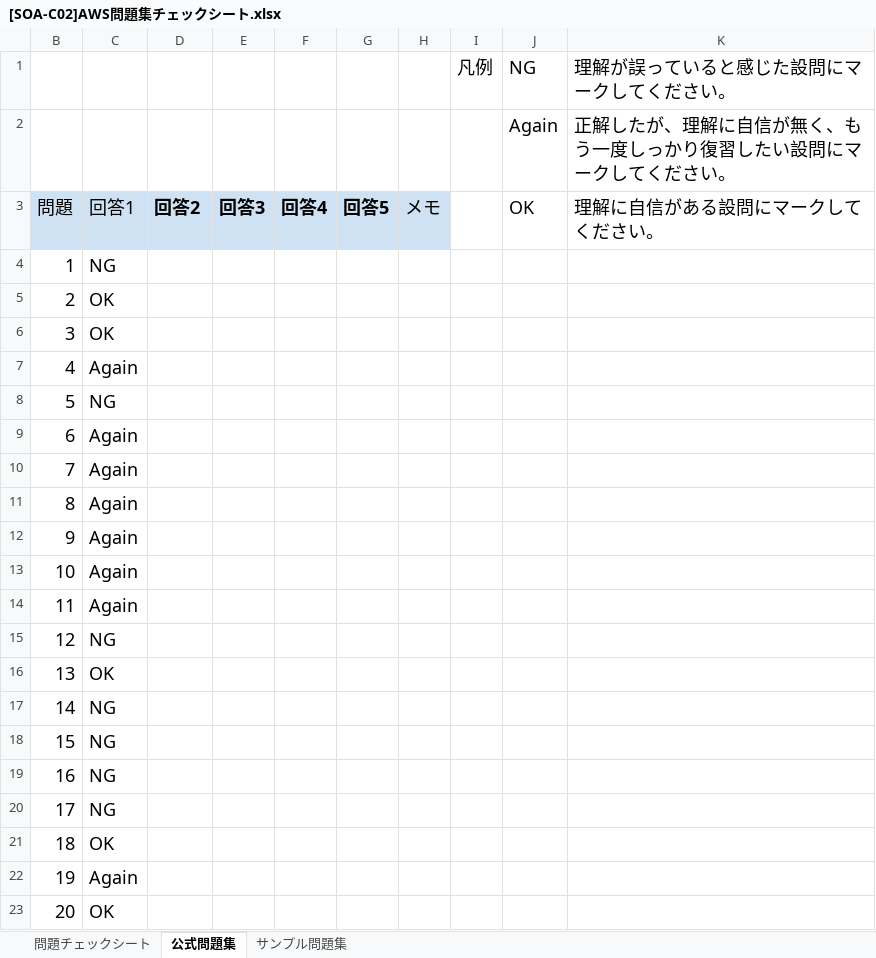
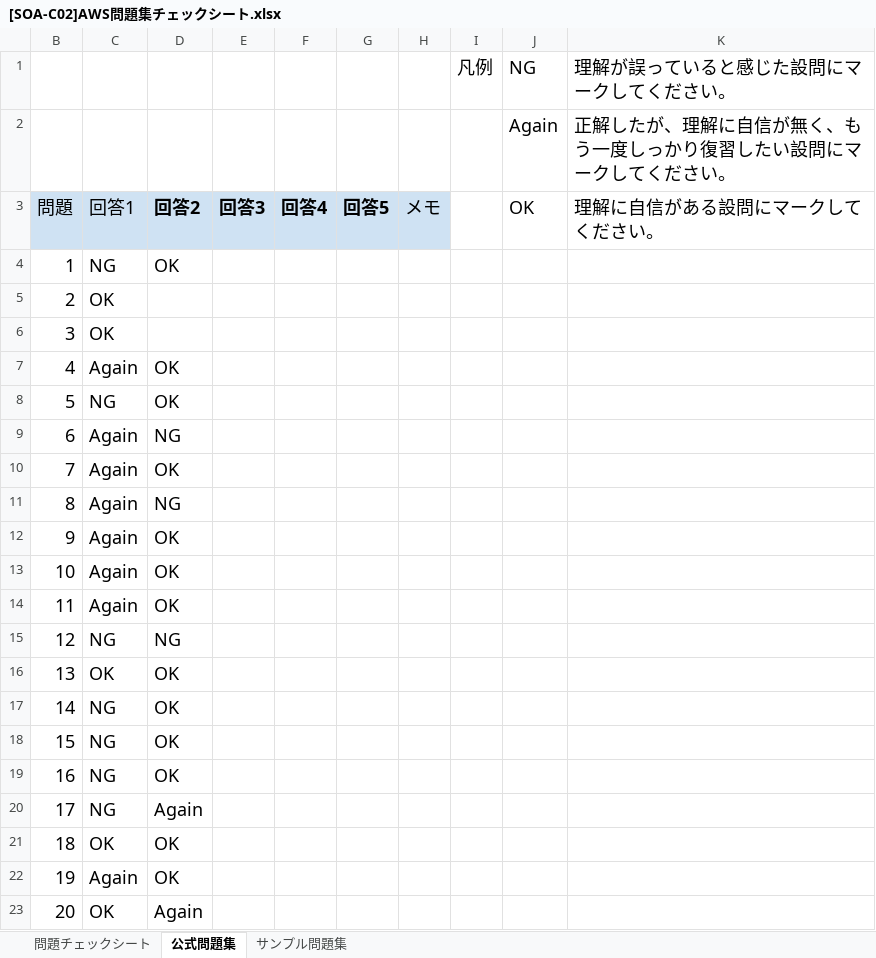
Before and after one commit to souemon/readeing-learning-history, an Excel workbook: work-book/cloudTech/SOA/[SOA-C02]AWS問題集チェックシート.xlsx, sheet 公式問題集, drawn as a sheet; values as stored, in another font and other column widths than the file's, no borders; conditional formats not drawn; the diff names each change by its address in the sheet, - before the commit and + after, or states it on an @@ line.

```diff
--- a/work-book/cloudTech/SOA/[SOA-C02]AWS問題集チェックシート.xlsx (sheet 公式問題集)
+++ b/work-book/cloudTech/SOA/[SOA-C02]AWS問題集チェックシート.xlsx (sheet 公式問題集)
-D4: (empty)
+D4: OK
-D7:D8: (empty)
+D7:D8: OK
-D9: (empty)
+D9: NG
-D10: (empty)
+D10: OK
-D11: (empty)
+D11: NG
-D12:D14: (empty)
+D12:D14: OK
-D15: (empty)
+D15: NG
-D16:D19: (empty)
+D16:D19: OK
-D20: (empty)
+D20: Again
-D21:D22: (empty)
+D21:D22: OK
-D23: (empty)
+D23: Again
```
Also changed, not shown: sheet 問題チェックシート, sheet サンプル問題集.
